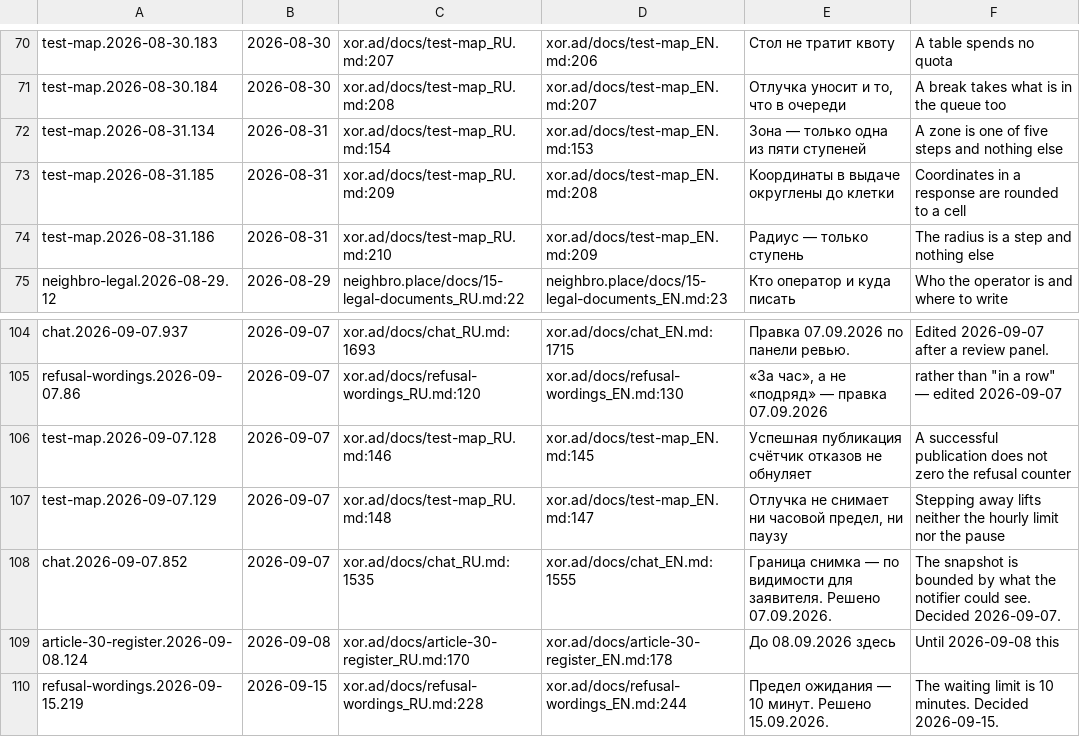
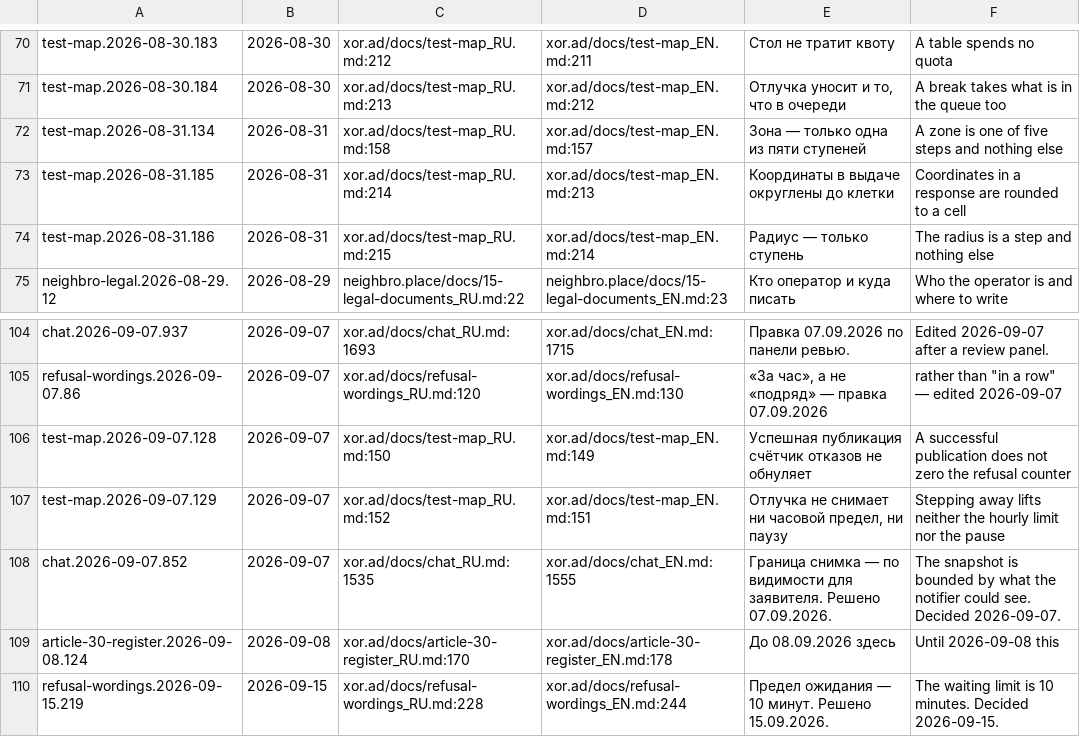
Before and after one commit to panov-id/xor.ad, a TSV file: docs/facts/decisions.tsv, drawn as a sheet; only a part is shown, gaps mark what is left out; the diff covers the shown part only; the diff names each change by its address in the sheet, - before the commit and + after, or states it on an @@ line.

```diff
--- a/docs/facts/decisions.tsv
+++ b/docs/facts/decisions.tsv
-C70: xor.ad/docs/test-map_RU.md:207
+C70: xor.ad/docs/test-map_RU.md:212
-D70: xor.ad/docs/test-map_EN.md:206
+D70: xor.ad/docs/test-map_EN.md:211
-C71: xor.ad/docs/test-map_RU.md:208
+C71: xor.ad/docs/test-map_RU.md:213
-D71: xor.ad/docs/test-map_EN.md:207
+D71: xor.ad/docs/test-map_EN.md:212
-C72: xor.ad/docs/test-map_RU.md:154
+C72: xor.ad/docs/test-map_RU.md:158
-D72: xor.ad/docs/test-map_EN.md:153
+D72: xor.ad/docs/test-map_EN.md:157
-C73: xor.ad/docs/test-map_RU.md:209
+C73: xor.ad/docs/test-map_RU.md:214
-D73: xor.ad/docs/test-map_EN.md:208
+D73: xor.ad/docs/test-map_EN.md:213
-C74: xor.ad/docs/test-map_RU.md:210
+C74: xor.ad/docs/test-map_RU.md:215
-D74: xor.ad/docs/test-map_EN.md:209
+D74: xor.ad/docs/test-map_EN.md:214
-C106: xor.ad/docs/test-map_RU.md:146
+C106: xor.ad/docs/test-map_RU.md:150
-D106: xor.ad/docs/test-map_EN.md:145
+D106: xor.ad/docs/test-map_EN.md:149
-C107: xor.ad/docs/test-map_RU.md:148
+C107: xor.ad/docs/test-map_RU.md:152
-D107: xor.ad/docs/test-map_EN.md:147
+D107: xor.ad/docs/test-map_EN.md:151
```
Also changed, not shown: 32 edited cells elsewhere in this file, docs/facts/noise-numbers.tsv, 2 other files.
